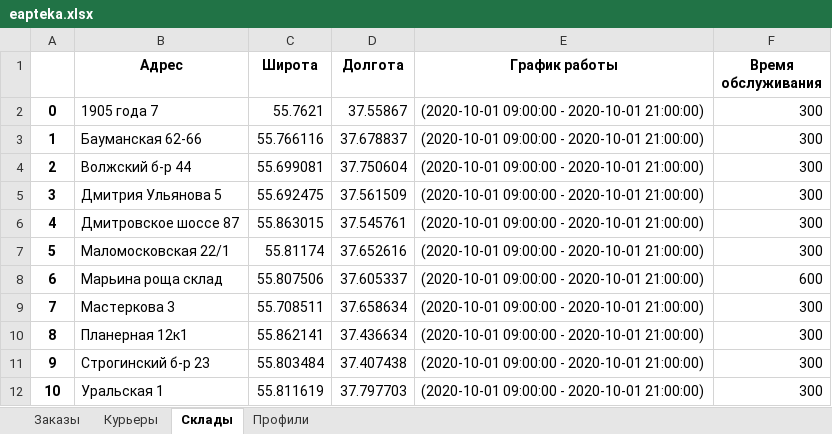
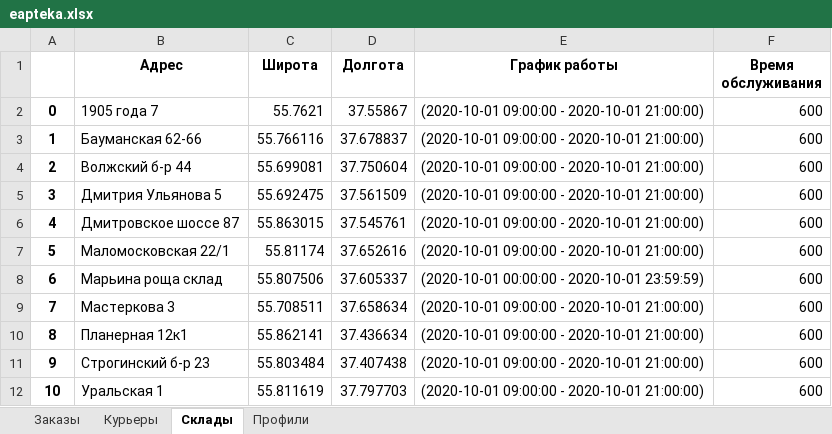
Before and after one commit to Madrich-routes/routes_laboratory, an Excel workbook: madrich/data/eapteka.xlsx, sheet Склады, drawn as a sheet; values as stored, in another font and other column widths than the file's, no borders; the diff names each change by its address in the sheet, - before the commit and + after, or states it on an @@ line.

```diff
--- a/madrich/data/eapteka.xlsx (sheet Склады)
+++ b/madrich/data/eapteka.xlsx (sheet Склады)
-F2:F7 (Время обслуживания): 300
+F2:F7 (Время обслуживания): 600
-E8 (График работы): (2020-10-01 09:00:00 - 2020-10-01 21:00:00)
+E8 (График работы): (2020-10-01 00:00:00 - 2020-10-01 23:59:59)
-F9:F12 (Время обслуживания): 300
+F9:F12 (Время обслуживания): 600
```
Also changed, not shown: sheet Заказы, sheet Профили, sheet Курьеры, 5 other files.
